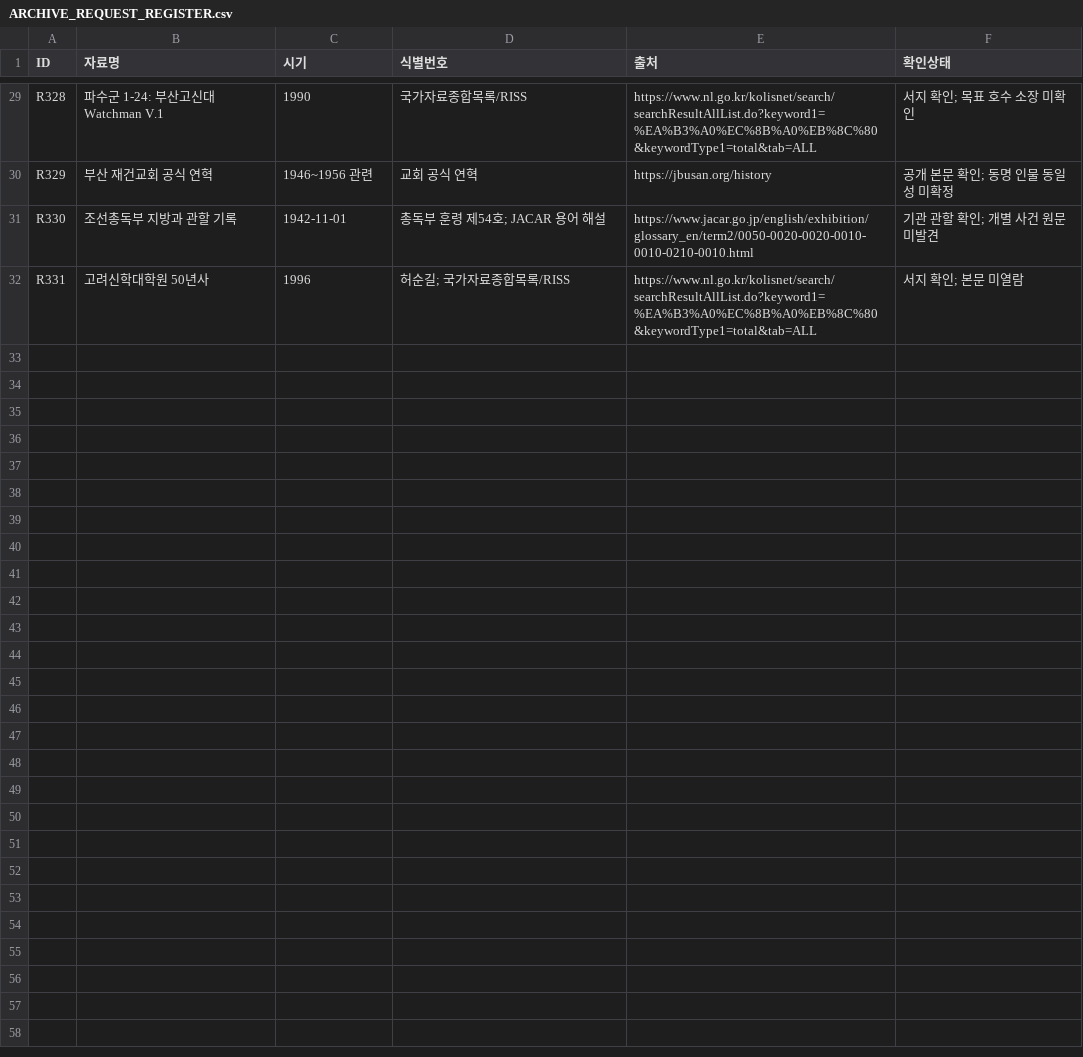
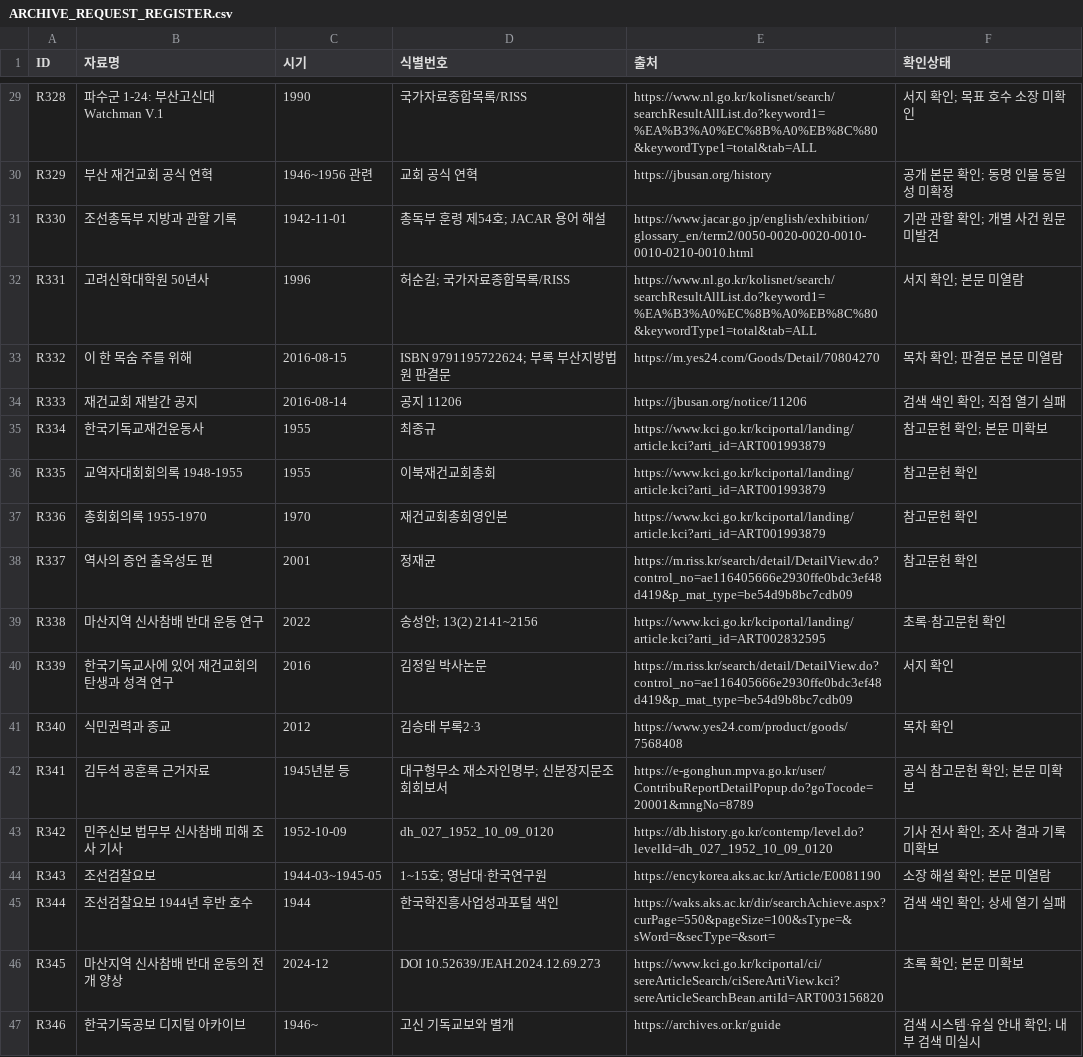
Before and after one commit to worldinyj/jaemanko, a CSV file: research/sources/ARCHIVE_REQUEST_REGISTER.csv, drawn as a sheet; only a part is shown, gaps mark what is left out.

Commit message:
Reconcile fifth and sixth research archive register

```diff
--- a/research/sources/ARCHIVE_REQUEST_REGISTER.csv
+++ b/research/sources/ARCHIVE_REQUEST_REGISTER.csv
@@ -32 +32,16 @@
 "R331","고려신학대학원 50년사","1996","허순길; 국가자료종합목록/RISS","https://www.nl.go.kr/kolisnet/search/searchResultAllList.do?keyword1=%EA%B3%A0%EC%8B%A0%EB%8C%80&keywordType1=total&tab=ALL","서지 확인; 본문 미열람"
+"R332","이 한 목숨 주를 위해","2016-08-15","ISBN 9791195722624; 부록 부산지방법원 판결문","https://m.yes24.com/Goods/Detail/70804270","목차 확인; 판결문 본문 미열람"
+"R333","재건교회 재발간 공지","2016-08-14","공지 11206","https://jbusan.org/notice/11206","검색 색인 확인; 직접 열기 실패"
+"R334","한국기독교재건운동사","1955","최종규","https://www.kci.go.kr/kciportal/landing/article.kci?arti_id=ART001993879","참고문헌 확인; 본문 미확보"
+"R335","교역자대회회의록 1948-1955","1955","이북재건교회총회","https://www.kci.go.kr/kciportal/landing/article.kci?arti_id=ART001993879","참고문헌 확인"
+"R336","총회회의록 1955-1970","1970","재건교회총회영인본","https://www.kci.go.kr/kciportal/landing/article.kci?arti_id=ART001993879","참고문헌 확인"
+"R337","역사의 증언 출옥성도 편","2001","정재균","https://m.riss.kr/search/detail/DetailView.do?control_no=ae116405666e2930ffe0bdc3ef48d419&p_mat_type=be54d9b8bc7cdb09","참고문헌 확인"
+"R338","마산지역 신사참배 반대 운동 연구","2022","송성안; 13(2) 2141~2156","https://www.kci.go.kr/kciportal/landing/article.kci?arti_id=ART002832595","초록·참고문헌 확인"
+"R339","한국기독교사에 있어 재건교회의 탄생과 성격 연구","2016","김정일 박사논문","https://m.riss.kr/search/detail/DetailView.do?control_no=ae116405666e2930ffe0bdc3ef48d419&p_mat_type=be54d9b8bc7cdb09","서지 확인"
+"R340","식민권력과 종교","2012","김승태 부록2·3","https://www.yes24.com/product/goods/7568408","목차 확인"
+"R341","김두석 공훈록 근거자료","1945년분 등","대구형무소 재소자인명부; 신분장지문조회회보서","https://e-gonghun.mpva.go.kr/user/ContribuReportDetailPopup.do?goTocode=20001&mngNo=8789","공식 참고문헌 확인; 본문 미확보"
+"R342","민주신보 법무부 신사참배 피해 조사 기사","1952-10-09","dh_027_1952_10_09_0120","https://db.history.go.kr/contemp/level.do?levelId=dh_027_1952_10_09_0120","기사 전사 확인; 조사 결과 기록 미확보"
+"R343","조선검찰요보","1944-03~1945-05","1~15호; 영남대·한국연구원","https://encykorea.aks.ac.kr/Article/E0081190","소장 해설 확인; 본문 미열람"
+"R344","조선검찰요보 1944년 후반 호수","1944","한국학진흥사업성과포털 색인","https://waks.aks.ac.kr/dir/searchAchieve.aspx?curPage=550&pageSize=100&sType=&sWord=&secType=&sort=","검색 색인 확인; 상세 열기 실패"
+"R345","마산지역 신사참배 반대 운동의 전개 양상","2024-12","DOI 10.52639/JEAH.2024.12.69.273","https://www.kci.go.kr/kciportal/ci/sereArticleSearch/ciSereArtiView.kci?sereArticleSearchBean.artiId=ART003156820","초록 확인; 본문 미확보"
+"R346","한국기독공보 디지털 아카이브","1946~","고신 기독교보와 별개","https://archives.or.kr/guide","검색 시스템·유실 안내 확인; 내부 검색 미실시"
```
